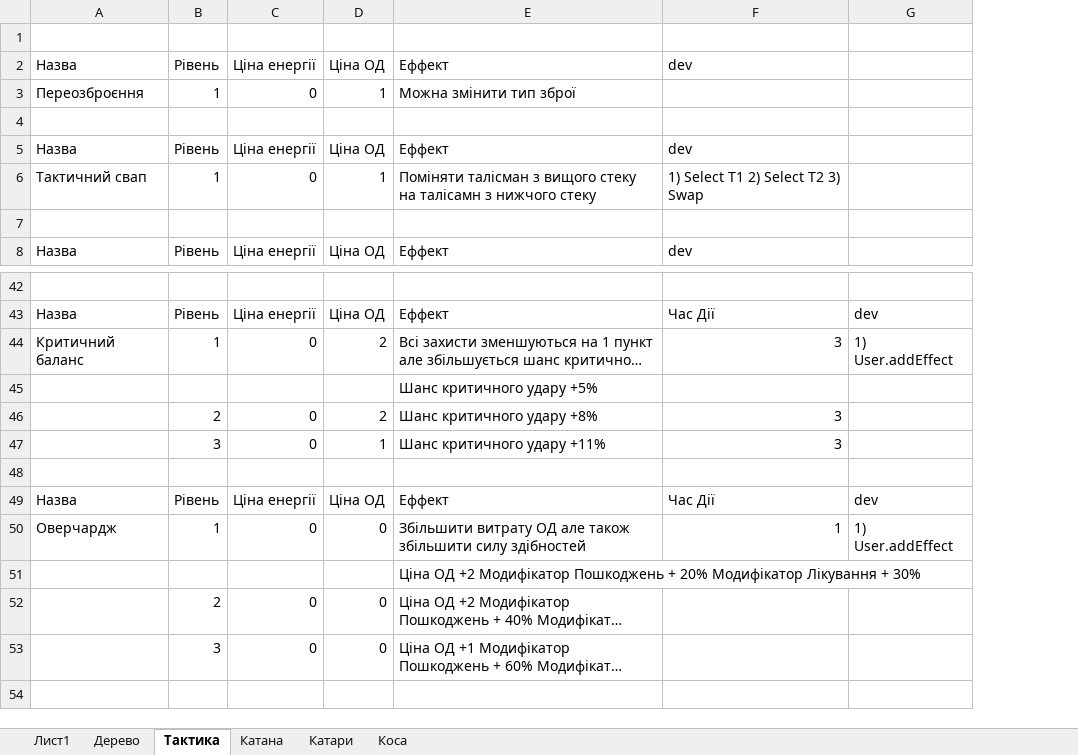
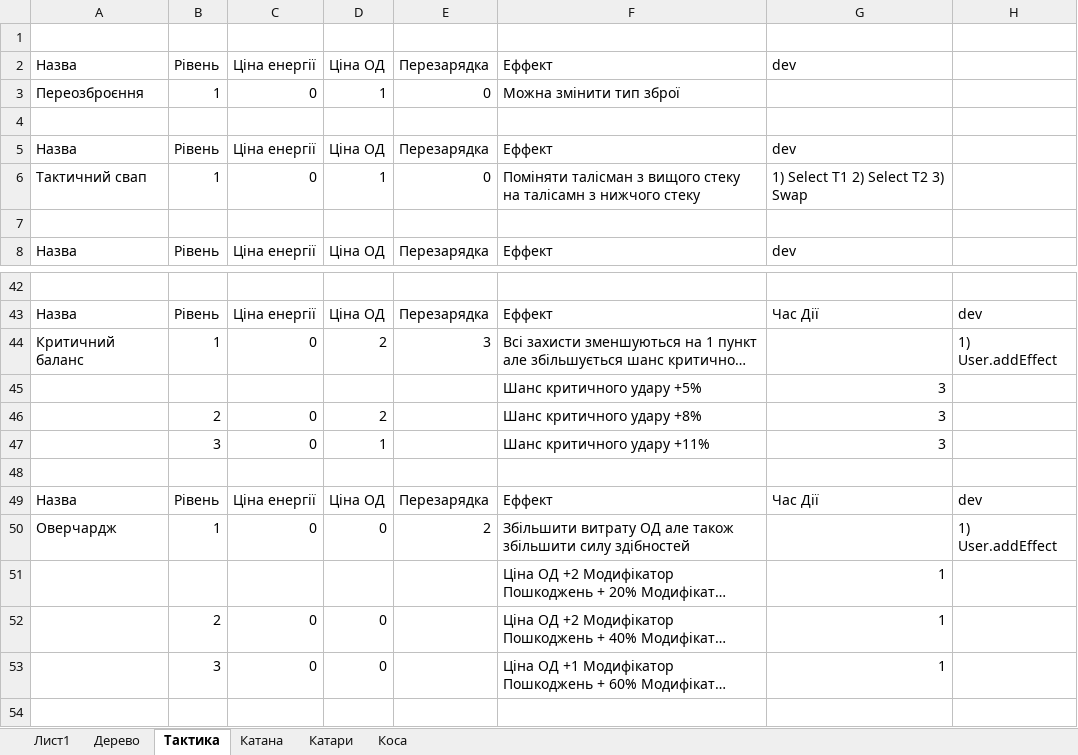
Before and after one commit to Sanchoserik/Adventure, an Excel workbook: Assets/Resources/xml/BALANCE.xlsx, sheet Тактика, drawn as a sheet; only a part is shown, gaps mark what is left out; long unchanged cells end in …; values as stored, in another font and other column widths than the file's, no borders; addresses are those after the commit; the diff names each change by its address in the sheet, - before the commit and + after, or states it on an @@ line.

```diff
--- a/Assets/Resources/xml/BALANCE.xlsx (sheet Тактика)
+++ b/Assets/Resources/xml/BALANCE.xlsx (sheet Тактика)
+column E, rows 2-8: Перезарядка | 0 |  | Перезарядка | 0 |  | Перезарядка; rows 43-50: Перезарядка | 3 |  |  |  |  | Перезарядка | 2
-G44: 3
+G44: (empty)
-G45: (empty)
+G45: 3
-G50: 1
+G50: (empty)
-G51:G53: (empty)
+G51:G53: 1
```
Also changed, not shown: sheet Катана, sheet Коса, sheet Катари, 3 other files.
